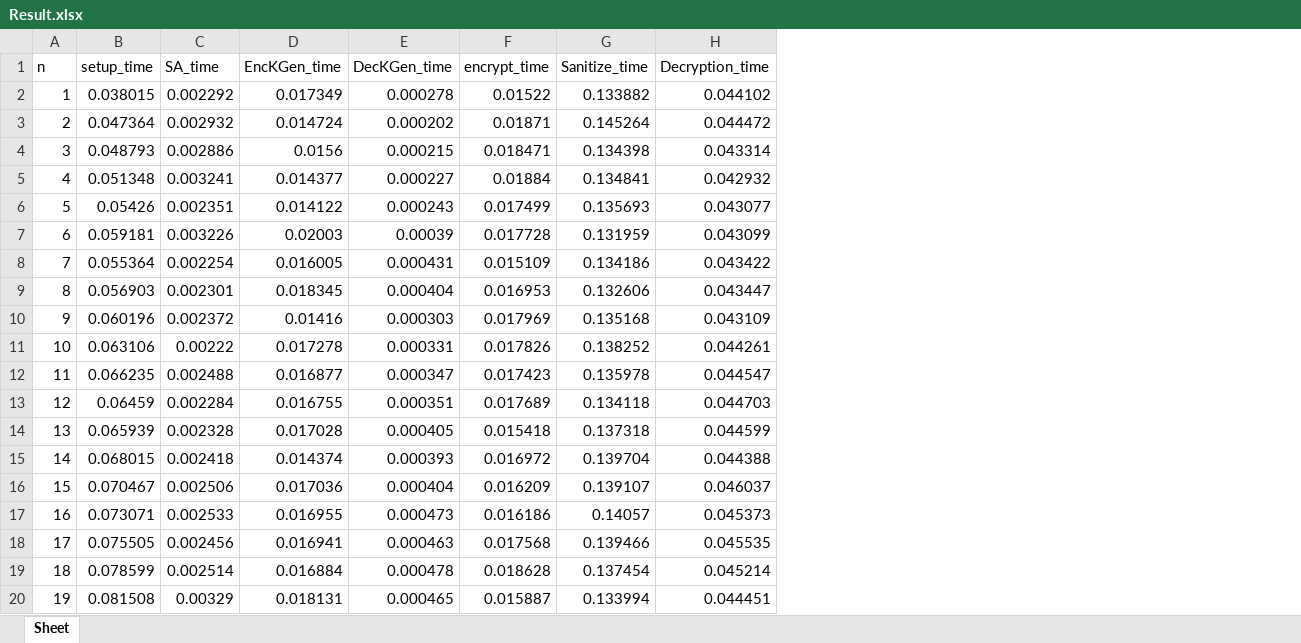
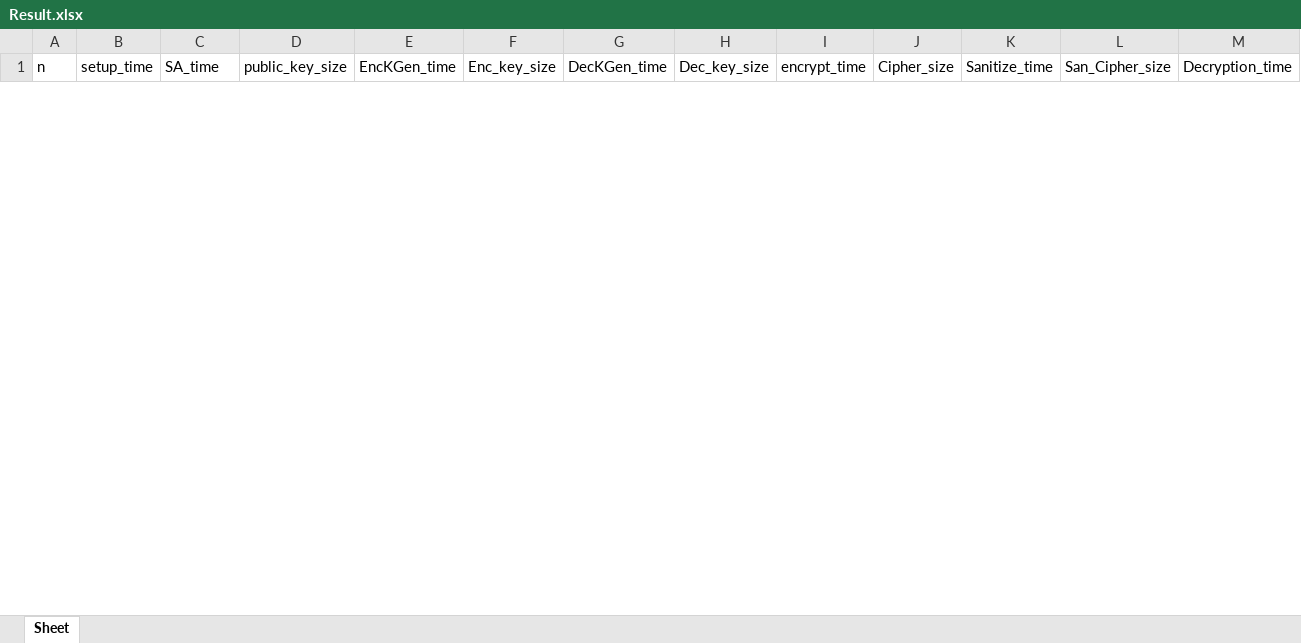
Before and after one commit to Mahdi171/CD-ABACE, an Excel workbook: Result.xlsx, sheet Sheet, drawn as a sheet; only a part is shown; values as stored, in another font and other column widths than the file's, no borders; removed rows and columns are numbered as before the commit, all else as after; the diff covers the shown part only; the diff names each change by its address in the sheet, - before the commit and + after, or states it on an @@ line.

```diff
--- a/Result.xlsx (sheet Sheet)
+++ b/Result.xlsx (sheet Sheet)
+column D (public_key_size), empty
+column F (Enc_key_size), empty
+column H (Dec_key_size), empty
+column J (Cipher_size), empty
+column L (San_Cipher_size), empty
-row 2: 1 | 0.038015 | 0.002292 | 0.017349 | 0.000278 | 0.01522 | 0.133882 | 0.044102
-row 3: 2 | 0.047364 | 0.002932 | 0.014724 | 0.000202 | 0.01871 | 0.145264 | 0.044472
-row 4: 3 | 0.048793 | 0.002886 | 0.0156 | 0.000215 | 0.018471 | 0.134398 | 0.043314
-row 5: 4 | 0.051348 | 0.003241 | 0.014377 | 0.000227 | 0.01884 | 0.134841 | 0.042932
-row 6: 5 | 0.05426 | 0.002351 | 0.014122 | 0.000243 | 0.017499 | 0.135693 | 0.043077
-row 7: 6 | 0.059181 | 0.003226 | 0.02003 | 0.00039 | 0.017728 | 0.131959 | 0.043099
-row 8: 7 | 0.055364 | 0.002254 | 0.016005 | 0.000431 | 0.015109 | 0.134186 | 0.043422
-row 9: 8 | 0.056903 | 0.002301 | 0.018345 | 0.000404 | 0.016953 | 0.132606 | 0.043447
-row 10: 9 | 0.060196 | 0.002372 | 0.01416 | 0.000303 | 0.017969 | 0.135168 | 0.043109
-row 11: 10 | 0.063106 | 0.00222 | 0.017278 | 0.000331 | 0.017826 | 0.138252 | 0.044261
-row 12: 11 | 0.066235 | 0.002488 | 0.016877 | 0.000347 | 0.017423 | 0.135978 | 0.044547
-row 13: 12 | 0.06459 | 0.002284 | 0.016755 | 0.000351 | 0.017689 | 0.134118 | 0.044703
-row 14: 13 | 0.065939 | 0.002328 | 0.017028 | 0.000405 | 0.015418 | 0.137318 | 0.044599
-row 15: 14 | 0.068015 | 0.002418 | 0.014374 | 0.000393 | 0.016972 | 0.139704 | 0.044388
-row 16: 15 | 0.070467 | 0.002506 | 0.017036 | 0.000404 | 0.016209 | 0.139107 | 0.046037
-row 17: 16 | 0.073071 | 0.002533 | 0.016955 | 0.000473 | 0.016186 | 0.14057 | 0.045373
-row 18: 17 | 0.075505 | 0.002456 | 0.016941 | 0.000463 | 0.017568 | 0.139466 | 0.045535
-row 19: 18 | 0.078599 | 0.002514 | 0.016884 | 0.000478 | 0.018628 | 0.137454 | 0.045214
-row 20: 19 | 0.081508 | 0.00329 | 0.018131 | 0.000465 | 0.015887 | 0.133994 | 0.044451
```
Also changed, not shown: 49 added rows and 80 removed rows elsewhere in this sheet, 5 other files.
